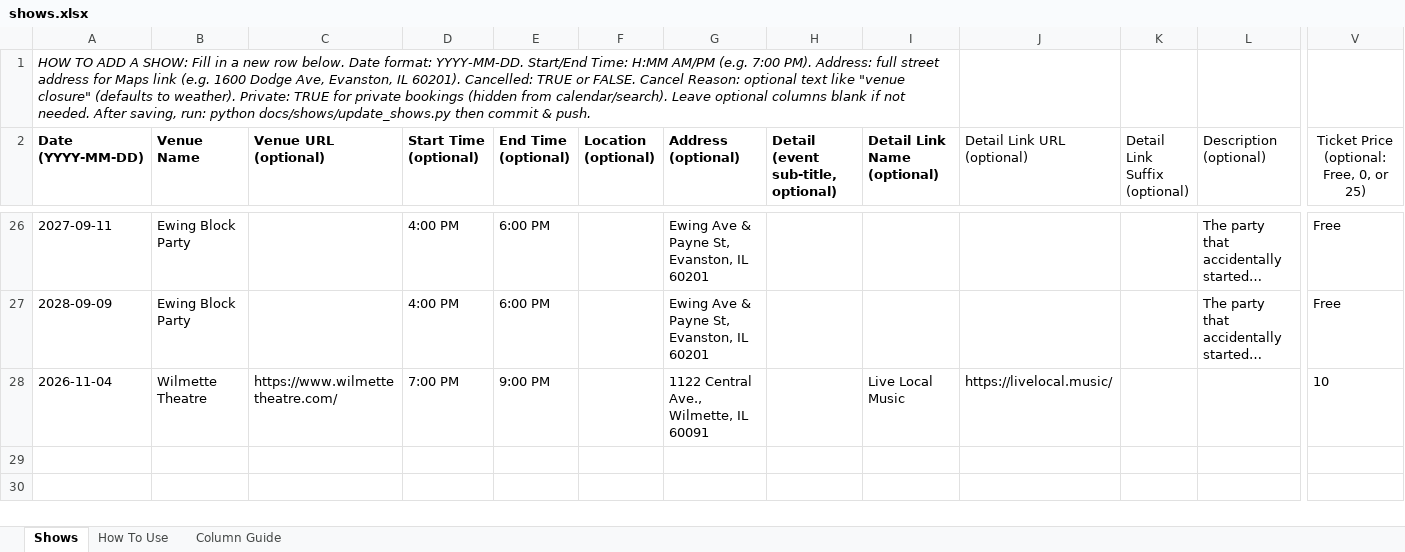
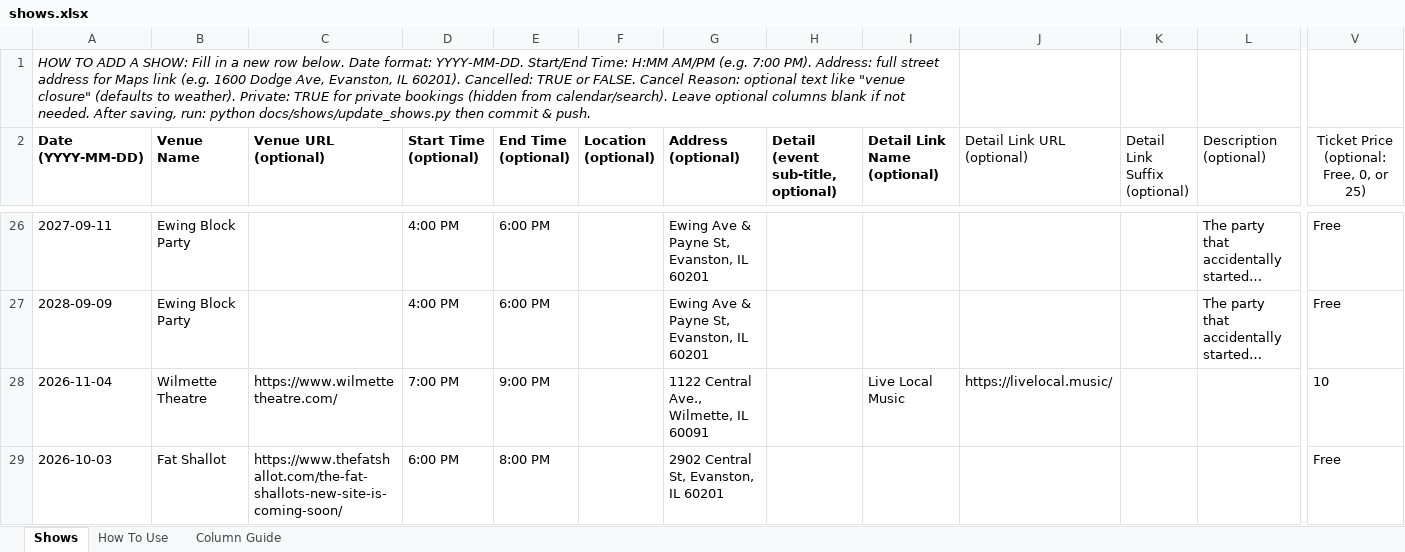
Before and after one commit to kingsofewing/rock, an Excel workbook: docs/shows/data/shows.xlsx, sheet Shows, drawn as a sheet; only a part is shown, gaps mark what is left out; long unchanged cells end in …; values as stored, in another font and other column widths than the file's, no borders; rows hold the shown columns only; the diff names each change by its address in the sheet, - before the commit and + after, or states it on an @@ line.

```diff
--- a/docs/shows/data/shows.xlsx (sheet Shows)
+++ b/docs/shows/data/shows.xlsx (sheet Shows)
+row 29: 2026-10-03 | Fat Shallot | https://www.thefatshallot.com/the-fat-shallots-new-site-is-coming-soon/ | 6:00 PM | 8:00 PM |  | 2902 Central St, Evanston, IL 60201 |  |  |  |  |  | Free
```
Also changed, not shown: 1 other file.
